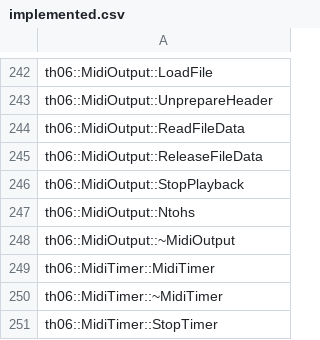
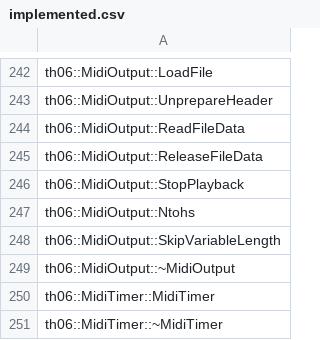
Before and after one commit to happyhavoc/th06, a CSV file: config/implemented.csv, drawn as a sheet; only a part is shown, gaps mark what is left out; the shorter side is filled out with more unchanged rows; the diff names each change by its address in the sheet, - before the commit and + after, or states it on an @@ line.

Commit message:
Implement MidiOutput::SkipVariableLength
Signed-off-by: Mary Guillemard <mary@mary.zone>

```diff
--- a/config/implemented.csv
+++ b/config/implemented.csv
+row 248: th06::MidiOutput::SkipVariableLength
```
Also changed, not shown: 2 other files.
